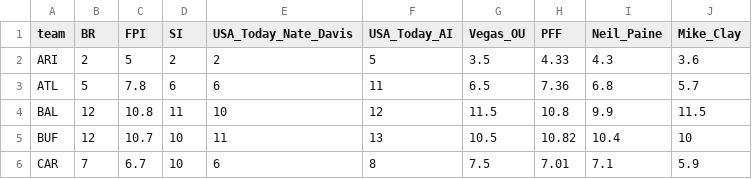
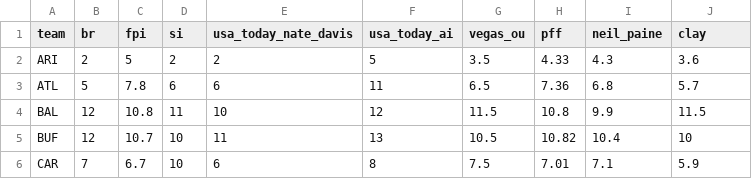
Before and after one commit to tfish1714/WinsPool, a CSV file: data/consensus_2026.csv, drawn as a sheet; only a part is shown.

```diff
--- a/data/consensus_2026.csv
+++ b/data/consensus_2026.csv
@@ -1,2 +1,2 @@
-team,BR,FPI,SI,USA_Today_Nate_Davis,USA_Today_AI,Vegas_OU,PFF,Neil_Paine,Mike_Clay
+team,br,fpi,si,usa_today_nate_davis,usa_today_ai,vegas_ou,pff,neil_paine,clay
 ARI,2,5,2,2,5,3.5,4.33,4.3,3.6
```
Also changed, not shown: 1 other file.
